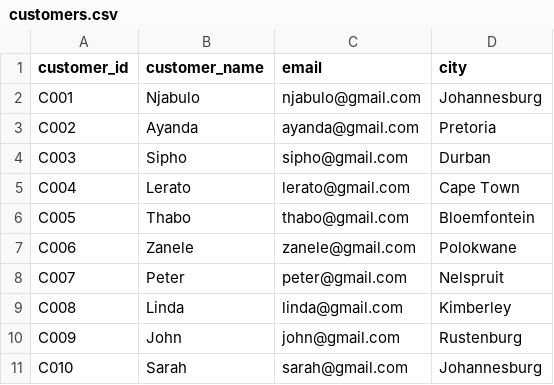
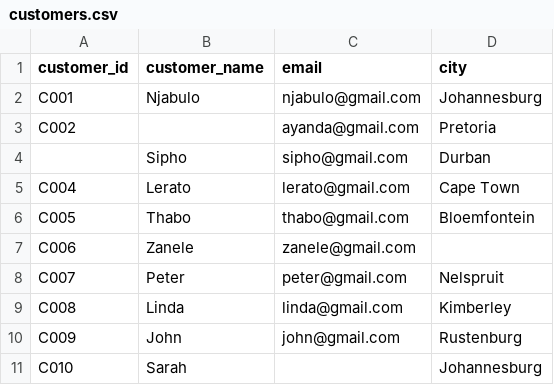
Before and after one commit to moshifa10/retail-data-warehouse, a CSV file: data/raw/customers.csv, drawn as a sheet.

```diff
--- a/data/raw/customers.csv
+++ b/data/raw/customers.csv
@@ -2,7 +2,7 @@ customer_id,customer_name,email,city
 C001,Njabulo,njabulo@gmail.com,Johannesburg
-C002,Ayanda,ayanda@gmail.com,Pretoria
-C003,Sipho,sipho@gmail.com,Durban
+C002,,ayanda@gmail.com,Pretoria
+,Sipho,sipho@gmail.com,Durban
 C004,Lerato,lerato@gmail.com,Cape Town
 C005,Thabo,thabo@gmail.com,Bloemfontein
-C006,Zanele,zanele@gmail.com,Polokwane
+C006,Zanele,zanele@gmail.com,
 C007,Peter,peter@gmail.com,Nelspruit
@@ -10,2 +10,2 @@ C008,Linda,linda@gmail.com,Kimberley
 C009,John,john@gmail.com,Rustenburg
-C010,Sarah,sarah@gmail.com,Johannesburg
+C010,Sarah,,Johannesburg
```
Also changed, not shown: data/processed/valid_customers.csv, data/raw/products.csv, 8 other files.
